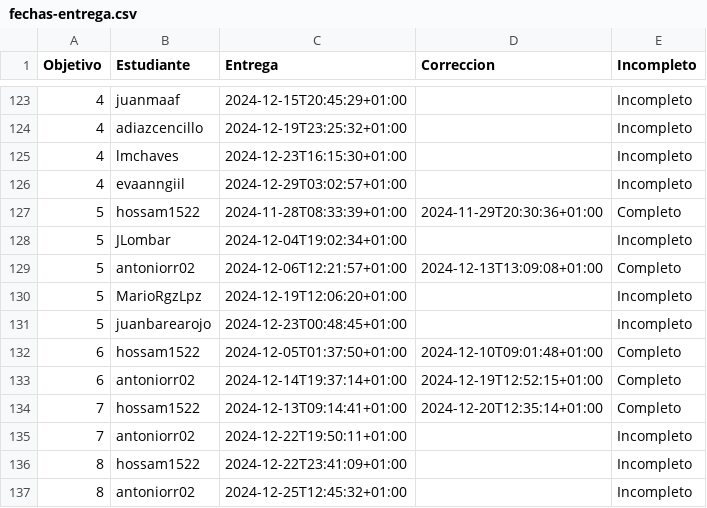
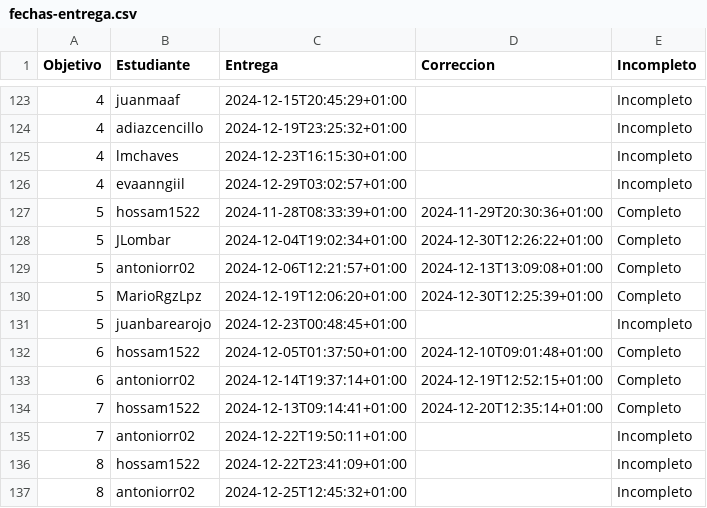
Before and after one commit to mmnuria/IV-, a CSV file: data/fechas-entrega.csv, drawn as a sheet; only a part is shown, gaps mark what is left out.

```diff
--- a/data/fechas-entrega.csv
+++ b/data/fechas-entrega.csv
@@ -127,5 +127,5 @@ Objetivo;Estudiante;Entrega;Correccion;Incompleto
 5; hossam1522;2024-11-28T08:33:39+01:00;2024-11-29T20:30:36+01:00;Completo
-5; JLombar;2024-12-04T19:02:34+01:00;;Incompleto
+5; JLombar;2024-12-04T19:02:34+01:00;2024-12-30T12:26:22+01:00;Completo
 5; antoniorr02;2024-12-06T12:21:57+01:00;2024-12-13T13:09:08+01:00;Completo
-5; MarioRgzLpz;2024-12-19T12:06:20+01:00;;Incompleto
+5; MarioRgzLpz;2024-12-19T12:06:20+01:00;2024-12-30T12:25:39+01:00;Completo
 5; juanbarearojo;2024-12-23T00:48:45+01:00;;Incompleto
```
Also changed, not shown: 2 other files.
